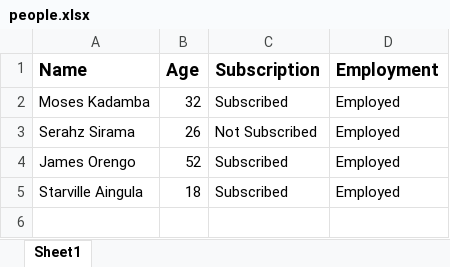
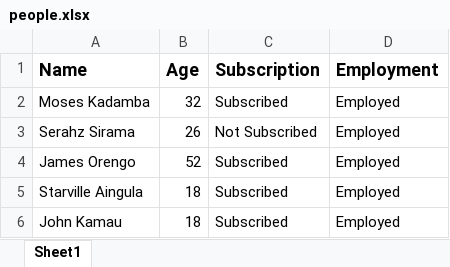
Before and after one commit to moseskadamba/ModernDataEntry, an Excel workbook: people.xlsx, sheet Sheet1, drawn as a sheet; values as stored, in another font and other column widths than the file's, no borders; the diff names each change by its address in the sheet, - before the commit and + after, or states it on an @@ line.

```diff
--- a/people.xlsx (sheet Sheet1)
+++ b/people.xlsx (sheet Sheet1)
+row 6: John Kamau | 18 | Subscribed | Employed
```
Also changed, not shown: 1 other file.
